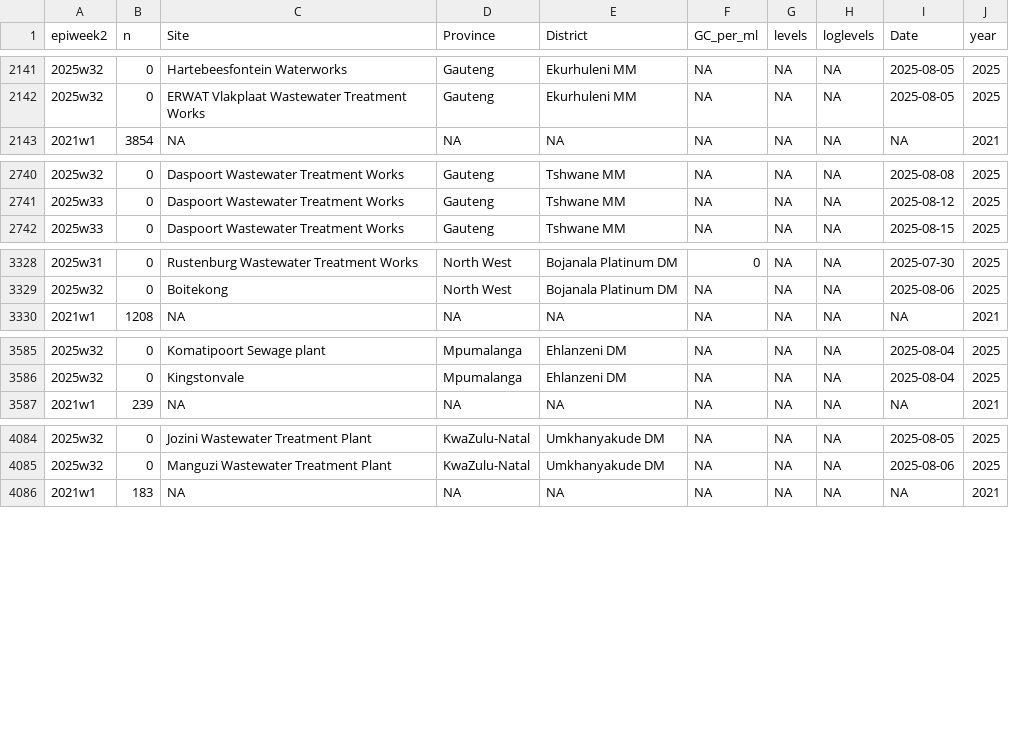
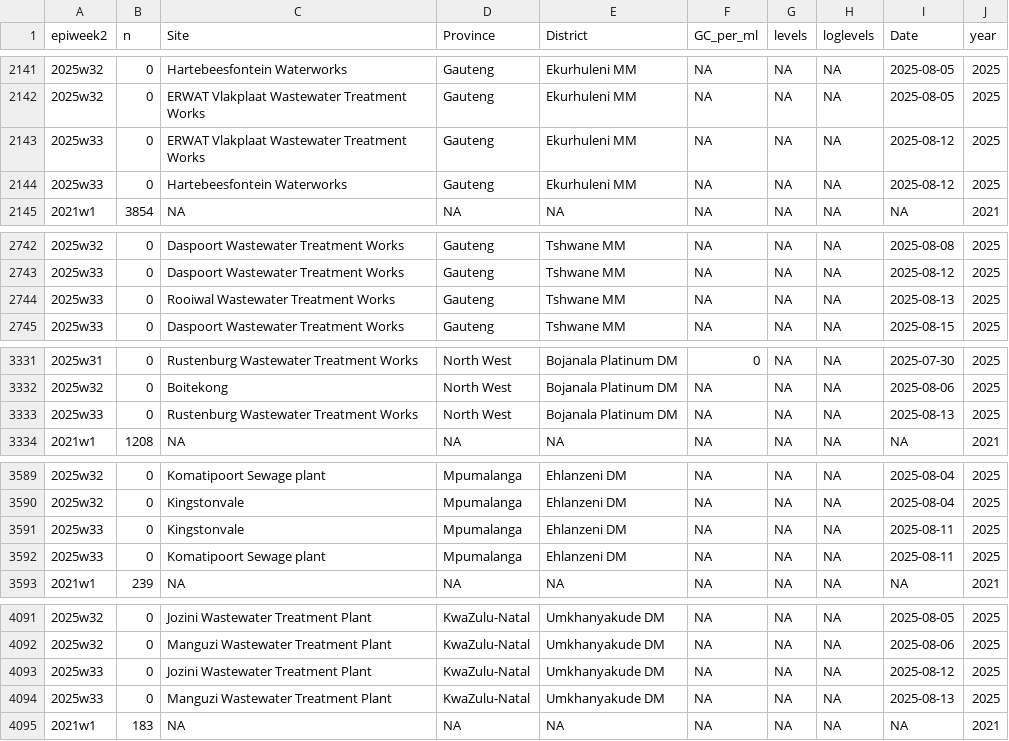
Before and after one commit to NICD-Wastewater-Genomics/NICD-Dash-Data, a CSV file: provincial_cases_vs_levels.csv, drawn as a sheet; only a part is shown, gaps mark what is left out; the diff covers the shown part only.

Commit message:
automated quantitative data update

```diff
--- a/provincial_cases_vs_levels.csv
+++ b/provincial_cases_vs_levels.csv
@@ -2142,2 +2142,4 @@
 "2025w32",0,"ERWAT Vlakplaat Wastewater Treatment Works","Gauteng","Ekurhuleni MM",NA,NA,NA,2025-08-05,2025
+"2025w33",0,"ERWAT Vlakplaat Wastewater Treatment Works","Gauteng","Ekurhuleni MM",NA,NA,NA,2025-08-12,2025
+"2025w33",0,"Hartebeesfontein Waterworks","Gauteng","Ekurhuleni MM",NA,NA,NA,2025-08-12,2025
 "2021w1",3854,NA,NA,NA,NA,NA,NA,NA,2021
@@ -2741,2 +2743,3 @@
 "2025w33",0,"Daspoort Wastewater Treatment Works","Gauteng","Tshwane MM",NA,NA,NA,2025-08-12,2025
+"2025w33",0,"Rooiwal Wastewater Treatment Works","Gauteng","Tshwane MM",NA,NA,NA,2025-08-13,2025
 "2025w33",0,"Daspoort Wastewater Treatment Works","Gauteng","Tshwane MM",NA,NA,NA,2025-08-15,2025
@@ -3329,2 +3332,3 @@
 "2025w32",0,"Boitekong","North West","Bojanala Platinum DM",NA,NA,NA,2025-08-06,2025
+"2025w33",0,"Rustenburg Wastewater Treatment Works","North West","Bojanala Platinum DM",NA,NA,NA,2025-08-13,2025
 "2021w1",1208,NA,NA,NA,NA,NA,NA,NA,2021
@@ -3586,2 +3590,4 @@
 "2025w32",0,"Kingstonvale","Mpumalanga","Ehlanzeni DM",NA,NA,NA,2025-08-04,2025
+"2025w33",0,"Kingstonvale","Mpumalanga","Ehlanzeni DM",NA,NA,NA,2025-08-11,2025
+"2025w33",0,"Komatipoort Sewage plant","Mpumalanga","Ehlanzeni DM",NA,NA,NA,2025-08-11,2025
 "2021w1",239,NA,NA,NA,NA,NA,NA,NA,2021
@@ -4085,2 +4092,4 @@
 "2025w32",0,"Manguzi Wastewater Treatment Plant","KwaZulu-Natal","Umkhanyakude DM",NA,NA,NA,2025-08-06,2025
+"2025w33",0,"Jozini Wastewater Treatment Plant","KwaZulu-Natal","Umkhanyakude DM",NA,NA,NA,2025-08-12,2025
+"2025w33",0,"Manguzi Wastewater Treatment Plant","KwaZulu-Natal","Umkhanyakude DM",NA,NA,NA,2025-08-13,2025
 "2021w1",183,NA,NA,NA,NA,NA,NA,NA,2021
```
Also changed, not shown: 1 added row elsewhere in this file, rsa_cases_vs_levels.csv.
